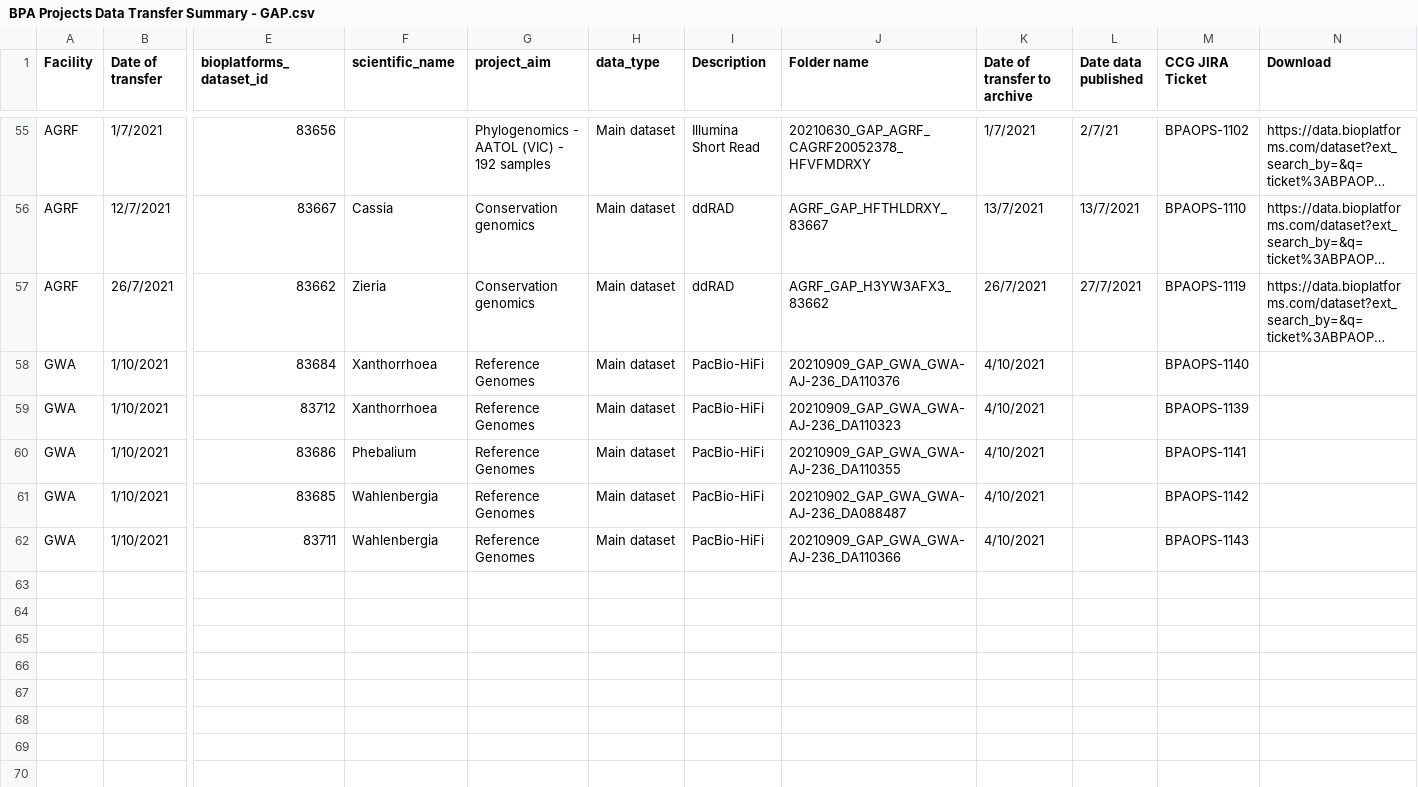
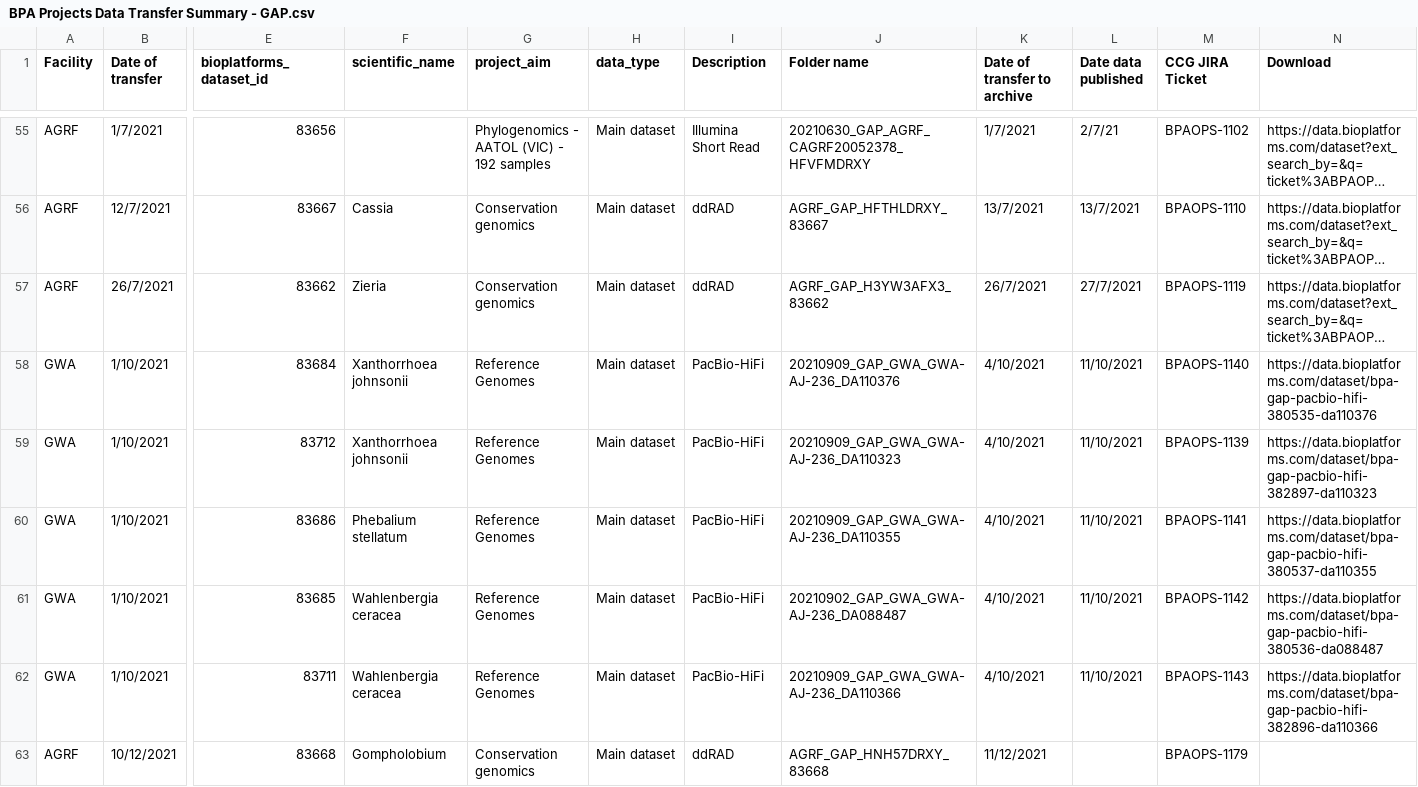
Before and after one commit to BioplatformsAustralia/bpa-ingest, a CSV file: track-metadata/google-drive/BPA Projects Data Transfer Summary - GAP.csv, drawn as a sheet; only a part is shown, gaps mark what is left out; long unchanged cells end in …; rows hold the shown columns only; the diff names each change by its address in the sheet, - before the commit and + after, or states it on an @@ line.

Commit message:
BPAOPS-1179 Ingest HNH57DRXY for GAP

```diff
--- a/track-metadata/google-drive/BPA Projects Data Transfer Summary - GAP.csv
+++ b/track-metadata/google-drive/BPA Projects Data Transfer Summary - GAP.csv
-F58:F59 (scientific_name): Xanthorrhoea
+F58:F59 (scientific_name): Xanthorrhoea johnsonii
-L58:L62 (Date data published): (empty)
+L58:L62 (Date data published): 11/10/2021
-N58 (Download): (empty)
+N58 (Download): https://data.bioplatforms.com/dataset/bpa-gap-pacbio-hifi-380535-da110376
-N59 (Download): (empty)
+N59 (Download): https://data.bioplatforms.com/dataset/bpa-gap-pacbio-hifi-382897-da110323
-F60 (scientific_name): Phebalium
+F60 (scientific_name): Phebalium stellatum
-N60 (Download): (empty)
+N60 (Download): https://data.bioplatforms.com/dataset/bpa-gap-pacbio-hifi-380537-da110355
-F61:F62 (scientific_name): Wahlenbergia
+F61:F62 (scientific_name): Wahlenbergia ceracea
-N61 (Download): (empty)
+N61 (Download): https://data.bioplatforms.com/dataset/bpa-gap-pacbio-hifi-380536-da088487
-N62 (Download): (empty)
+N62 (Download): https://data.bioplatforms.com/dataset/bpa-gap-pacbio-hifi-382896-da110366
+row 63: AGRF | 10/12/2021 | 83668 | Gompholobium | Conservation genomics | Main dataset | ddRAD | AGRF_GAP_HNH57DRXY_83668 | 11/12/2021 |  | BPAOPS-1179
```
